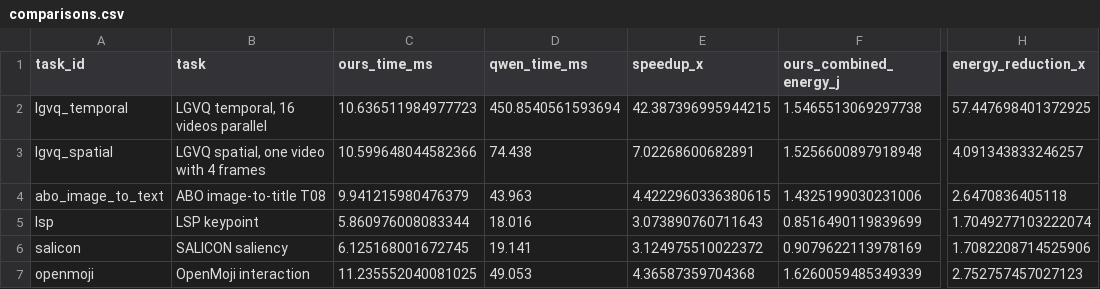
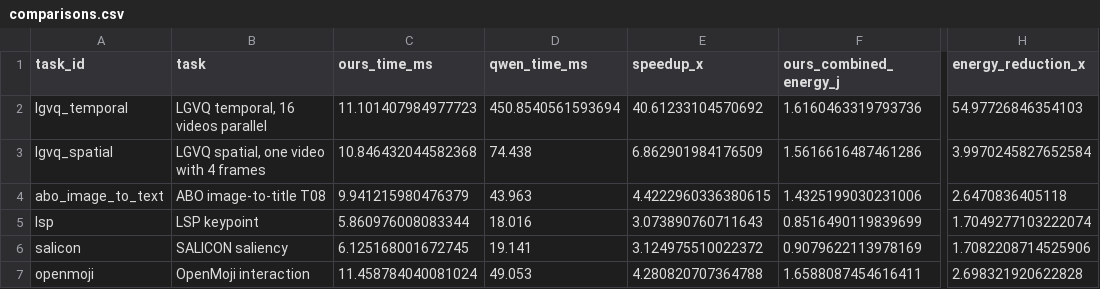
Before and after one commit to MillionXie/2026OpticsMoE, a CSV file: LightGenV2/tasks/t06_video_quality_assessment/reports/a100_temporal_batch3_batch4_20260908/comparisons.csv, drawn as a sheet; only a part is shown, gaps mark what is left out; the diff names each change by its address in the sheet, - before the commit and + after, or states it on an @@ line.

```diff
--- a/LightGenV2/tasks/t06_video_quality_assessment/reports/a100_temporal_batch3_batch4_20260908/comparisons.csv
+++ b/LightGenV2/tasks/t06_video_quality_assessment/reports/a100_temporal_batch3_batch4_20260908/comparisons.csv
-C2 (ours_time_ms): 10.636511984977723
+C2 (ours_time_ms): 11.101407984977723
-E2 (speedup_x): 42.387396995944215
+E2 (speedup_x): 40.61233104570692
-F2 (ours_combined_energy_j): 1.5465513069297738
+F2 (ours_combined_energy_j): 1.6160463319793736
-H2 (energy_reduction_x): 57.447698401372925
+H2 (energy_reduction_x): 54.97726846354103
-C3 (ours_time_ms): 10.599648044582366
+C3 (ours_time_ms): 10.846432044582368
-E3 (speedup_x): 7.02268600682891
+E3 (speedup_x): 6.862901984176509
-F3 (ours_combined_energy_j): 1.5256600897918948
+F3 (ours_combined_energy_j): 1.5616616487461286
-H3 (energy_reduction_x): 4.091343833246257
+H3 (energy_reduction_x): 3.9970245827652584
-C7 (ours_time_ms): 11.235552040081025
+C7 (ours_time_ms): 11.458784040081024
-E7 (speedup_x): 4.36587359704368
+E7 (speedup_x): 4.280820707364788
-F7 (ours_combined_energy_j): 1.6260059485349339
+F7 (ours_combined_energy_j): 1.6588087454616411
-H7 (energy_reduction_x): 2.752757457027123
+H7 (energy_reduction_x): 2.698321920622828
```
Also changed, not shown: LightGenV2/tasks/t06_video_quality_assessment/reports/a100_temporal_batch3_batch4_20260908/ours_combined_energy.csv, LightGenV2/tasks/t06_video_quality_assessment/reports/a100_temporal_batch3_batch4_20260908/temporal_formal_batch_comparison.csv, 3 other files.
